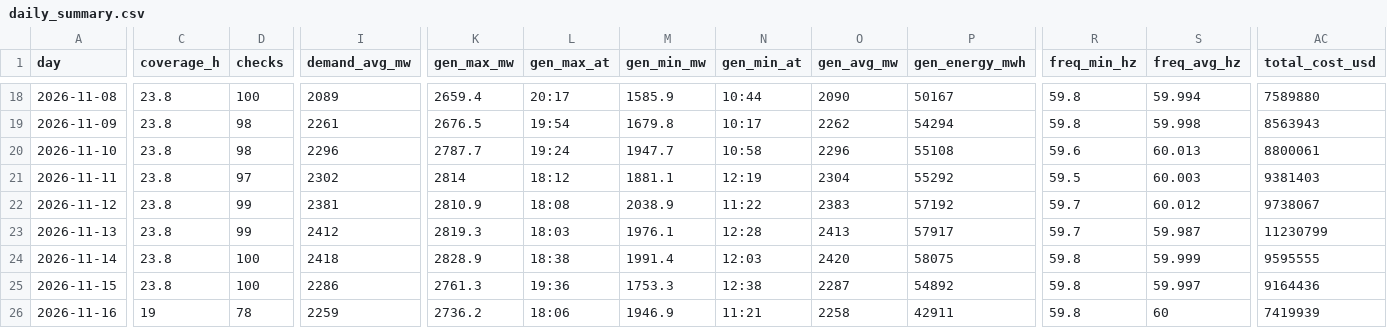
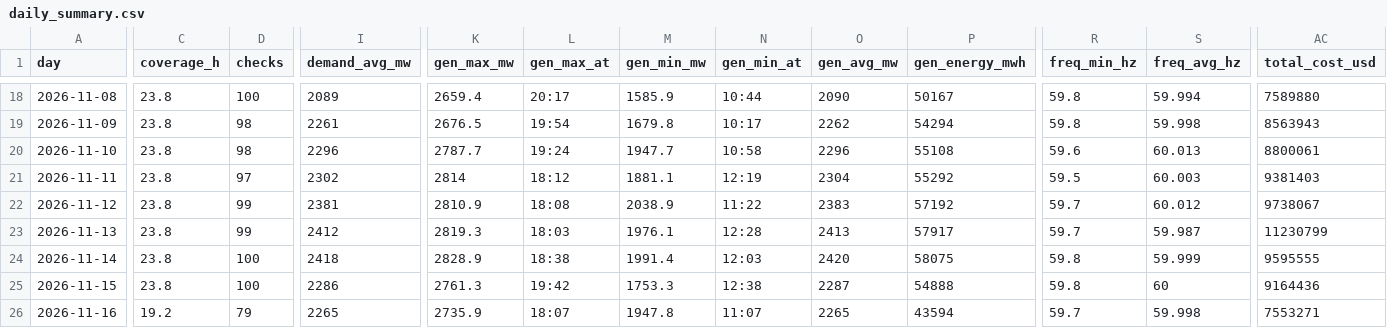
Before and after one commit to EidenGarcia/pr-generation-dashboard, a CSV file: logs/daily_summary.csv, drawn as a sheet; only a part is shown, gaps mark what is left out; the diff covers the shown part only; the diff names each change by its address in the sheet, - before the commit and + after, or states it on an @@ line.

```diff
--- a/logs/daily_summary.csv
+++ b/logs/daily_summary.csv
-L25 (gen_max_at): 19:36
+L25 (gen_max_at): 19:42
-P25 (gen_energy_mwh): 54892
+P25 (gen_energy_mwh): 54888
-S25 (freq_avg_hz): 59.997
+S25 (freq_avg_hz): 60
-C26 (coverage_h): 19
+C26 (coverage_h): 19.2
-D26 (checks): 78
+D26 (checks): 79
-I26 (demand_avg_mw): 2259
+I26 (demand_avg_mw): 2265
-K26 (gen_max_mw): 2736.2
+K26 (gen_max_mw): 2735.9
-L26 (gen_max_at): 18:06
+L26 (gen_max_at): 18:07
-M26 (gen_min_mw): 1946.9
+M26 (gen_min_mw): 1947.8
-N26 (gen_min_at): 11:21
+N26 (gen_min_at): 11:07
-O26 (gen_avg_mw): 2258
+O26 (gen_avg_mw): 2265
-P26 (gen_energy_mwh): 42911
+P26 (gen_energy_mwh): 43594
-R26 (freq_min_hz): 59.8
+R26 (freq_min_hz): 59.7
-S26 (freq_avg_hz): 60
+S26 (freq_avg_hz): 59.998
-AC26 (total_cost_usd): 7419939
+AC26 (total_cost_usd): 7553271
```
Also changed, not shown: 2 edited cells elsewhere in this file, 23 other files.
